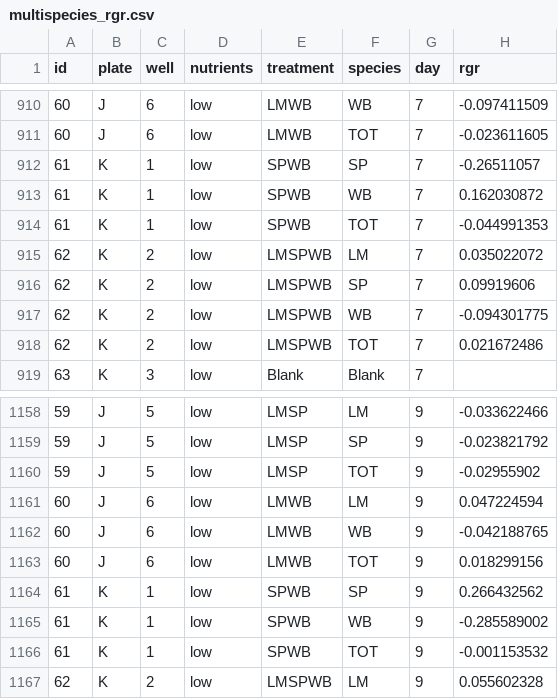
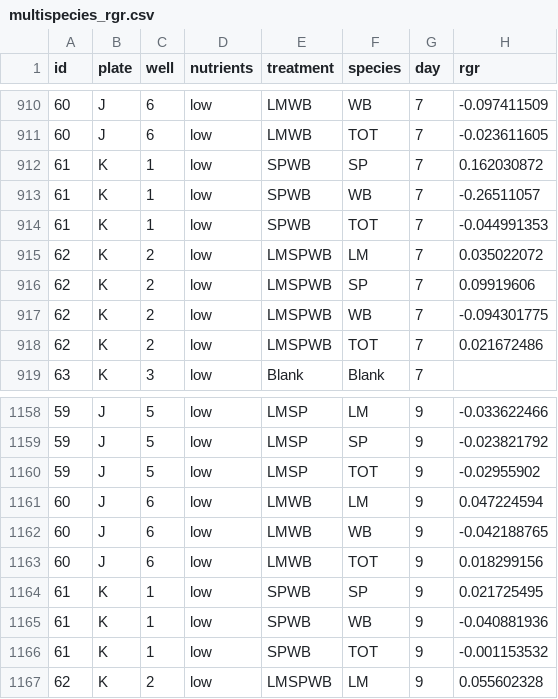
Before and after one commit to mccannecology/experiments, a CSV file: multispecies_rgr.csv, drawn as a sheet; only a part is shown, gaps mark what is left out.

```diff
--- a/multispecies_rgr.csv
+++ b/multispecies_rgr.csv
@@ -911,4 +911,4 @@ id,plate,well,nutrients,treatment,species,day,rgr
 60,J,6,low,LMWB,TOT,7,-0.023611605
-61,K,1,low,SPWB,SP,7,-0.26511057
-61,K,1,low,SPWB,WB,7,0.162030872
+61,K,1,low,SPWB,SP,7,0.162030872
+61,K,1,low,SPWB,WB,7,-0.26511057
 61,K,1,low,SPWB,TOT,7,-0.044991353
@@ -1163,4 +1163,4 @@ id,plate,well,nutrients,treatment,species,day,rgr
 60,J,6,low,LMWB,TOT,9,0.018299156
-61,K,1,low,SPWB,SP,9,0.266432562
-61,K,1,low,SPWB,WB,9,-0.285589002
+61,K,1,low,SPWB,SP,9,0.021725495
+61,K,1,low,SPWB,WB,9,-0.040881936
 61,K,1,low,SPWB,TOT,9,-0.001153532
```
Also changed, not shown: multispecies_area.csv, 1 other file.
